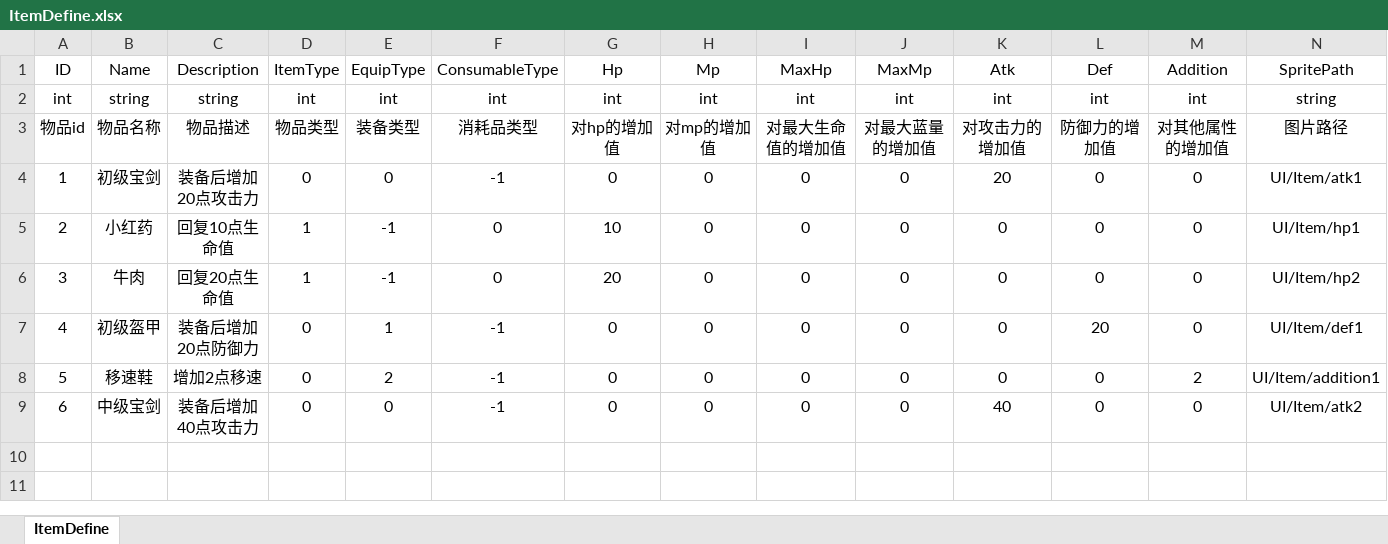
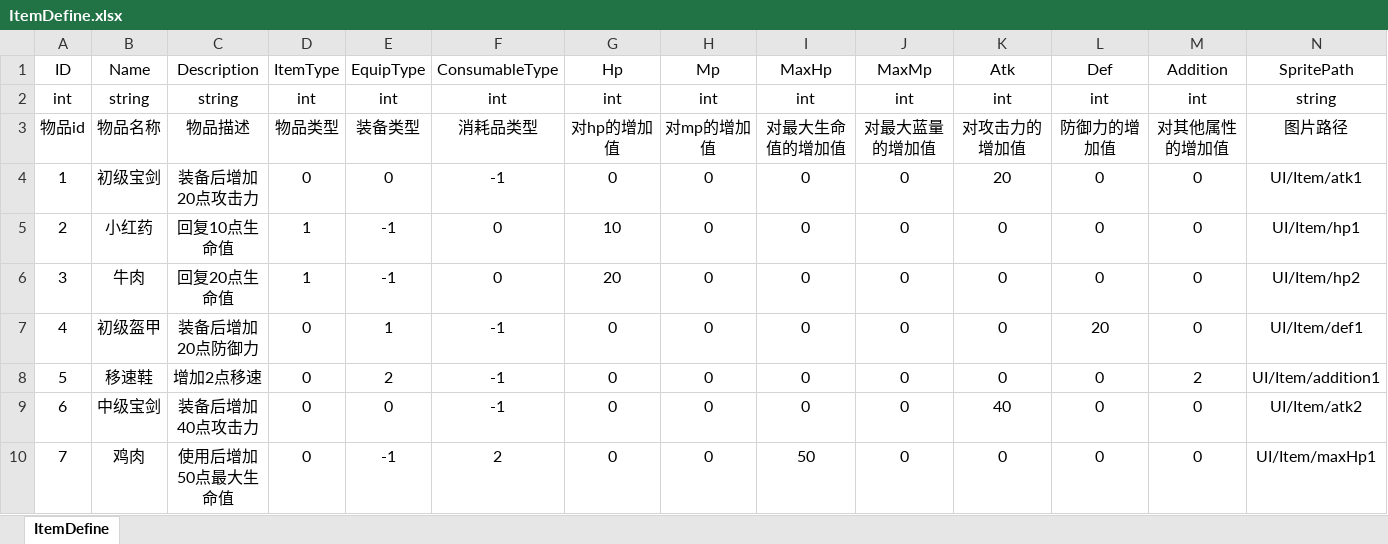
Before and after one commit to lovecode8/MMORPG_GAME_SERVER, an Excel workbook: MMORPG_SERVER/Data/Excel/ItemDefine.xlsx, sheet ItemDefine, drawn as a sheet; only a part is shown; values as stored, in another font and other column widths than the file's, no borders; rows hold the shown columns only; the diff names each change by its address in the sheet, - before the commit and + after, or states it on an @@ line.

```diff
--- a/MMORPG_SERVER/Data/Excel/ItemDefine.xlsx (sheet ItemDefine)
+++ b/MMORPG_SERVER/Data/Excel/ItemDefine.xlsx (sheet ItemDefine)
+row 10: 7 | 鸡肉 | 使用后增加50点最大生命值 | 0 | -1 | 2 | 0 | 0 | 50 | 0 | 0 | 0 | 0 | UI/Item/maxHp1
```
Also changed, not shown: 25 other files.
